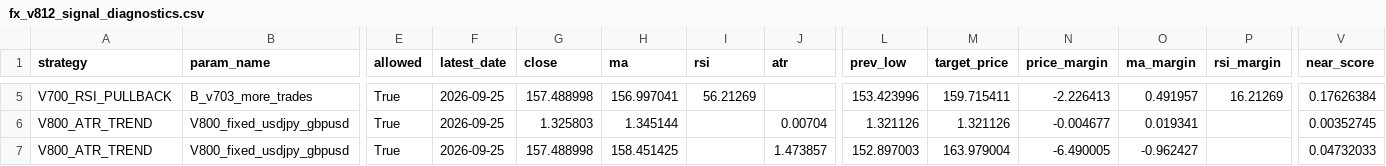
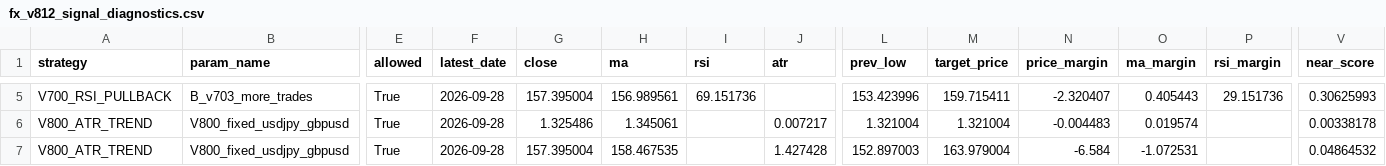
Before and after one commit to pengin01/Fx-Trade-System, a CSV file: fx_v812_signal_diagnostics.csv, drawn as a sheet; only a part is shown, gaps mark what is left out; the diff covers the shown part only; the diff names each change by its address in the sheet, - before the commit and + after, or states it on an @@ line.

```diff
--- a/fx_v812_signal_diagnostics.csv
+++ b/fx_v812_signal_diagnostics.csv
-F5:F7 (latest_date): 2026-09-25
+F5:F7 (latest_date): 2026-09-28
-G5 (close): 157.488998
+G5 (close): 157.395004
-H5 (ma): 156.997041
+H5 (ma): 156.989561
-I5 (rsi): 56.21269
+I5 (rsi): 69.151736
-N5 (price_margin): -2.226413
+N5 (price_margin): -2.320407
-O5 (ma_margin): 0.491957
+O5 (ma_margin): 0.405443
-P5 (rsi_margin): 16.21269
+P5 (rsi_margin): 29.151736
-V5 (near_score): 0.17626384
+V5 (near_score): 0.30625993
-G6 (close): 1.325803
+G6 (close): 1.325486
-H6 (ma): 1.345144
+H6 (ma): 1.345061
-J6 (atr): 0.00704
+J6 (atr): 0.007217
-L6 (prev_low): 1.321126
+L6 (prev_low): 1.321004
-M6 (target_price): 1.321126
+M6 (target_price): 1.321004
-N6 (price_margin): -0.004677
+N6 (price_margin): -0.004483
-O6 (ma_margin): 0.019341
+O6 (ma_margin): 0.019574
-V6 (near_score): 0.00352745
+V6 (near_score): 0.00338178
-G7 (close): 157.488998
+G7 (close): 157.395004
-H7 (ma): 158.451425
+H7 (ma): 158.467535
-J7 (atr): 1.473857
+J7 (atr): 1.427428
-N7 (price_margin): -6.490005
+N7 (price_margin): -6.584
-O7 (ma_margin): -0.962427
+O7 (ma_margin): -1.072531
-V7 (near_score): 0.04732033
+V7 (near_score): 0.04864532
```
Also changed, not shown: 34 edited cells elsewhere in this file, fx_v811_equity.csv, fx_v811_positions.csv, 3 other files.
